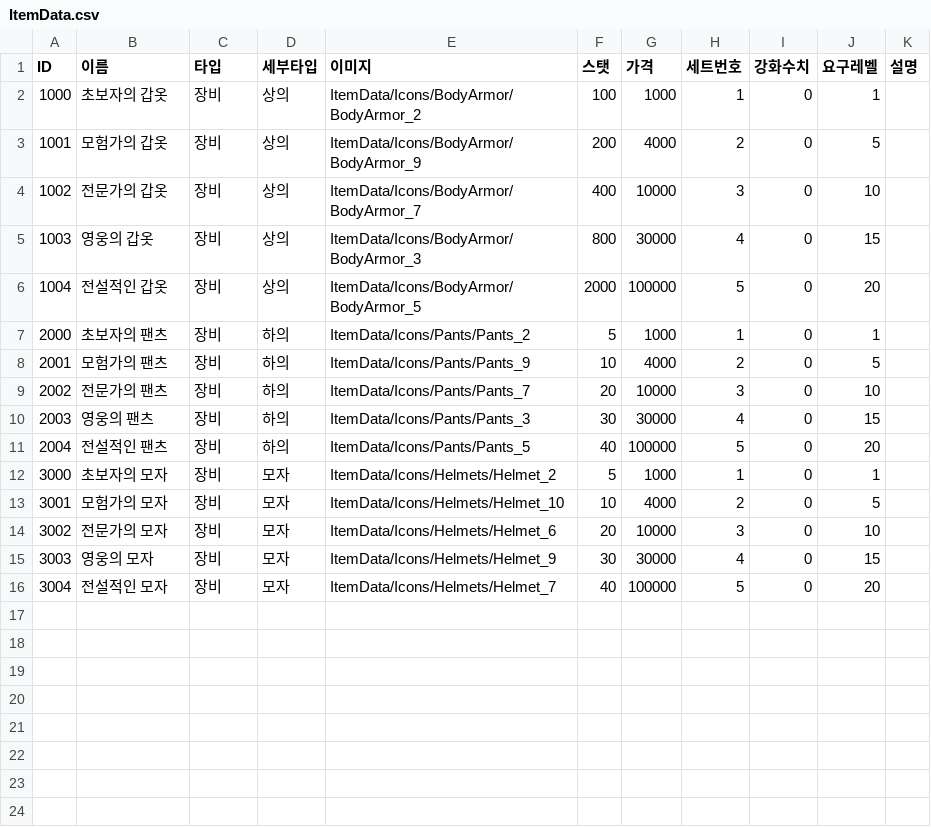
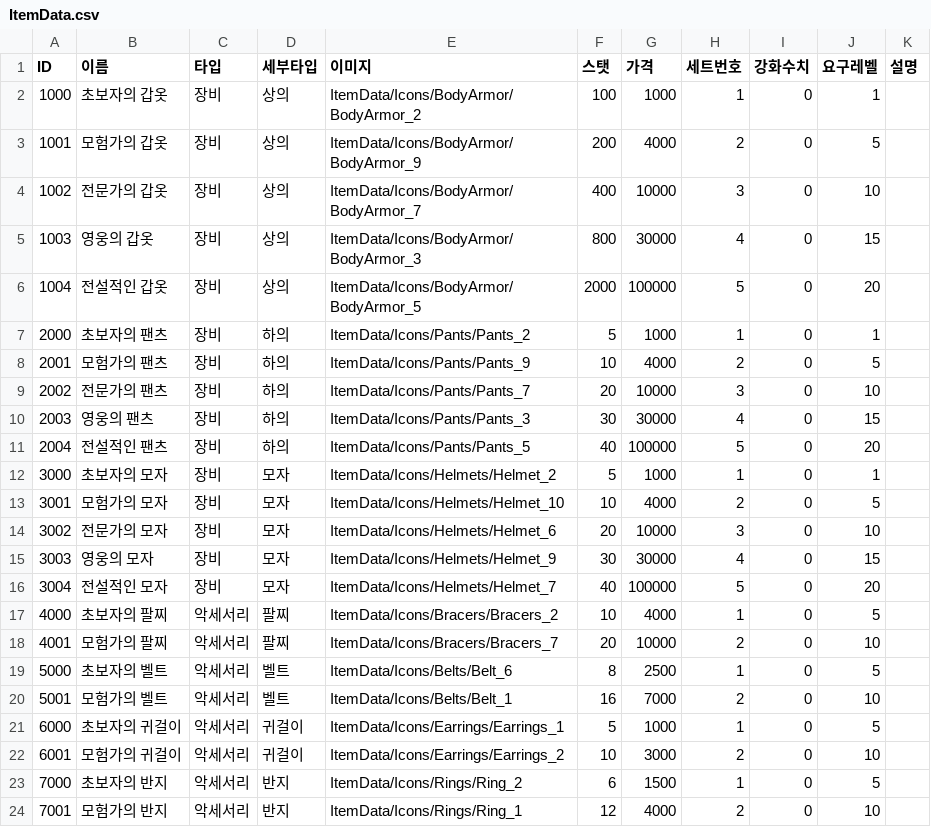
Before and after one commit to dbwltkd1231/Game0706, a CSV file: Assets/Resources/ItemData/ItemData.csv, drawn as a sheet; the diff names each change by its address in the sheet, - before the commit and + after, or states it on an @@ line.

```diff
--- a/Assets/Resources/ItemData/ItemData.csv
+++ b/Assets/Resources/ItemData/ItemData.csv
+row 17: 4000 | 초보자의 팔찌 | 악세서리 | 팔찌 | ItemData/Icons/Bracers/Bracers_2 | 10 | 4000 | 1 | 0 | 5
+row 18: 4001 | 모험가의 팔찌 | 악세서리 | 팔찌 | ItemData/Icons/Bracers/Bracers_7 | 20 | 10000 | 2 | 0 | 10
+row 19: 5000 | 초보자의 벨트 | 악세서리 | 벨트 | ItemData/Icons/Belts/Belt_6 | 8 | 2500 | 1 | 0 | 5
+row 20: 5001 | 모험가의 벨트 | 악세서리 | 벨트 | ItemData/Icons/Belts/Belt_1 | 16 | 7000 | 2 | 0 | 10
+row 21: 6000 | 초보자의 귀걸이 | 악세서리 | 귀걸이 | ItemData/Icons/Earrings/Earrings_1 | 5 | 1000 | 1 | 0 | 5
+row 22: 6001 | 모험가의 귀걸이 | 악세서리 | 귀걸이 | ItemData/Icons/Earrings/Earrings_2 | 10 | 3000 | 2 | 0 | 10
+row 23: 7000 | 초보자의 반지 | 악세서리 | 반지 | ItemData/Icons/Rings/Ring_2 | 6 | 1500 | 1 | 0 | 5
+row 24: 7001 | 모험가의 반지 | 악세서리 | 반지 | ItemData/Icons/Rings/Ring_1 | 12 | 4000 | 2 | 0 | 10
```
Also changed, not shown: 10 other files.
